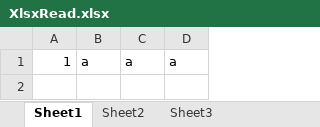
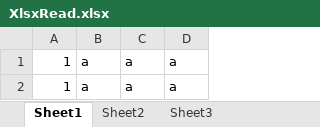
Before and after one commit to pit4nya/BookManagementSystem, an Excel workbook: BMS/XlsxRead.xlsx, sheet Sheet1, drawn as a sheet; values as stored, in another font and other column widths than the file's, no borders; the diff names each change by its address in the sheet, - before the commit and + after, or states it on an @@ line.

Commit message:
edit Excelfile

```diff
--- a/BMS/XlsxRead.xlsx (sheet Sheet1)
+++ b/BMS/XlsxRead.xlsx (sheet Sheet1)
+row 2: 1 | a | a | a
```
